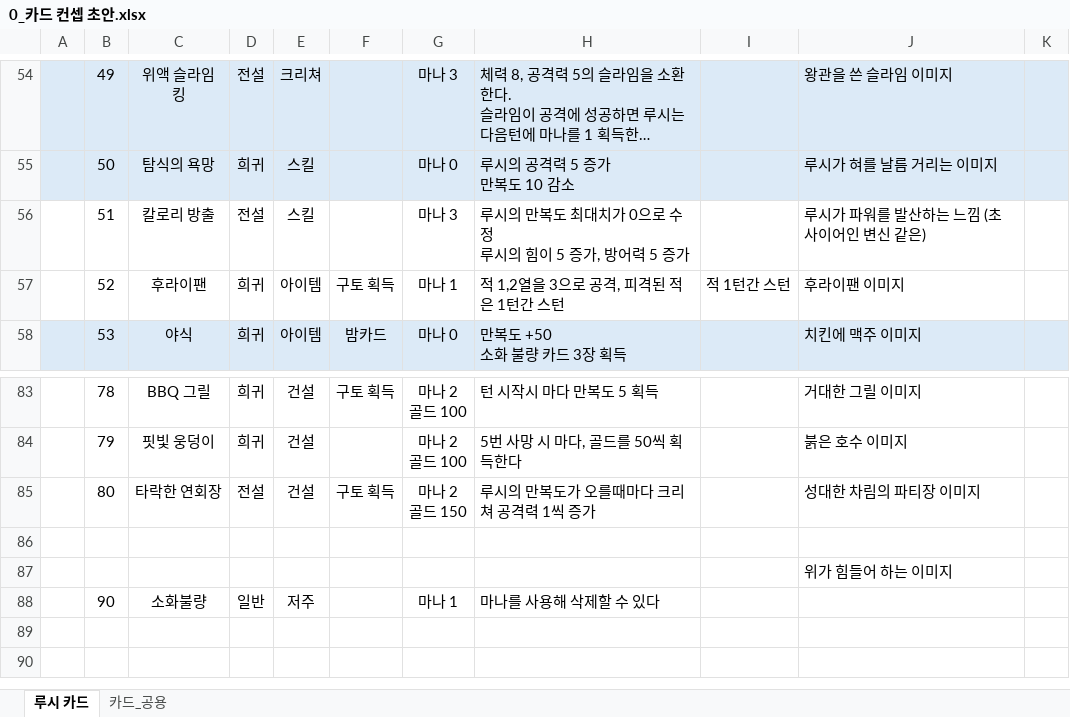
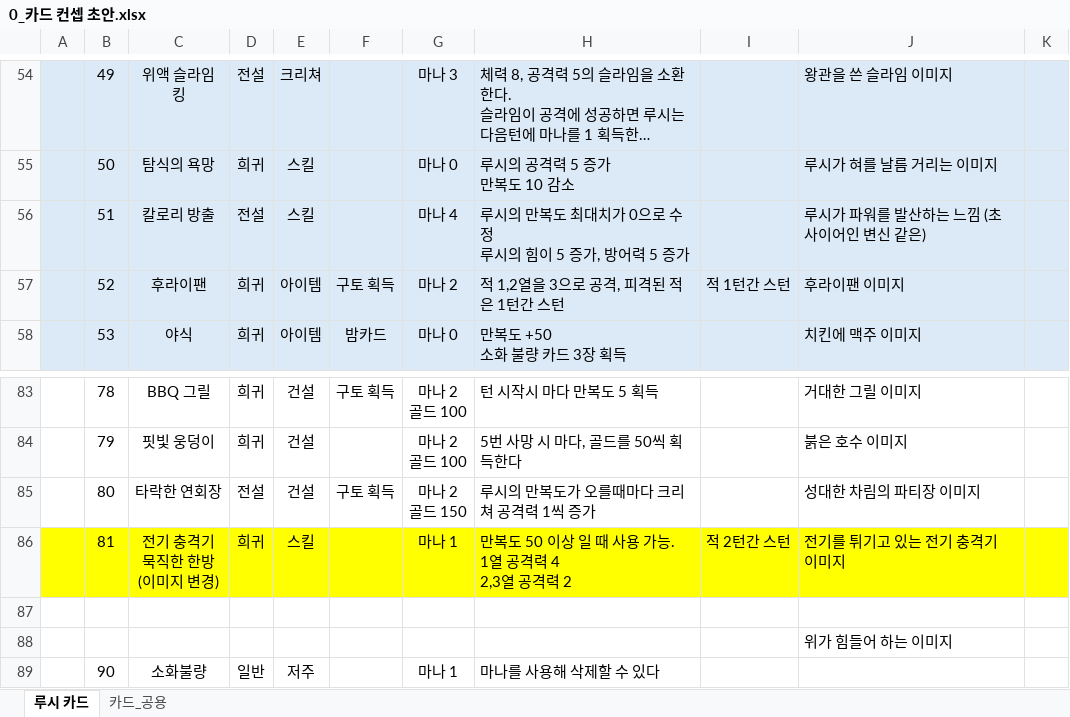
Before and after one commit to Milkbboy/repo, an Excel workbook: Assets/ERang/Excels/0_카드 컨셉 초안.xlsx, sheet 루시 카드, drawn as a sheet; only a part is shown, gaps mark what is left out; long unchanged cells end in …; values as stored, in another font and other column widths than the file's, no borders; ↵ is a line break in a cell; the diff names each change by its address in the sheet, - before the commit and + after, or states it on an @@ line.

```diff
--- a/Assets/ERang/Excels/0_카드 컨셉 초안.xlsx (sheet 루시 카드)
+++ b/Assets/ERang/Excels/0_카드 컨셉 초안.xlsx (sheet 루시 카드)
-A56:K57 fill: none
+A56:K57 fill: #DCEAF7
-G56: 마나 3
+G56: 마나 4
-G57: 마나 1
+G57: 마나 2
+row 86:  | 81 | 전기 충격기 ↵ 묵직한 한방 ↵ (이미지 변경) | 희귀 | 스킬 |  | 마나 1 | 만복도 50 이상 일 때 사용 가능. ↵ 1열 공격력 4 ↵ 2,3열 공격력 2 | 적 2턴간 스턴 | 전기를 튀기고 있는 전기 충격기 이미지
```
Also changed, not shown: Assets/ERang/Excels/AbilityData.xlsx, Assets/ERang/Excels/AiData.xlsx, 10 other files.
